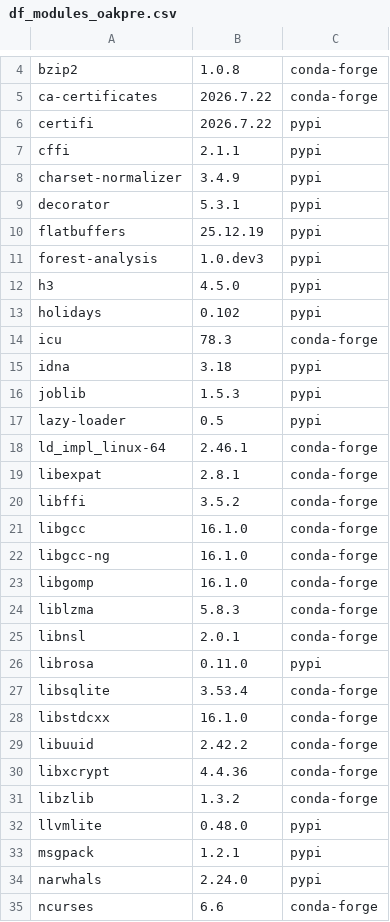
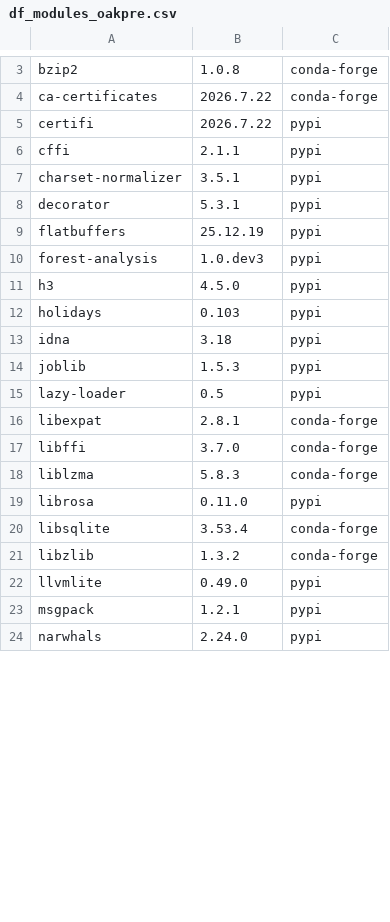
Before and after one commit to WAVES-Collaborative/WAVES, a CSV file: data/0_CONFIG/RAW/df_modules_oakpre.csv, drawn as a sheet; only a part is shown, gaps mark what is left out; the diff covers the shown part only.

```diff
--- a/data/0_CONFIG/RAW/df_modules_oakpre.csv
+++ b/data/0_CONFIG/RAW/df_modules_oakpre.csv
@@ -7,3 +6,3 @@ certifi,2026.7.22,pypi
 cffi,2.1.1,pypi
-charset-normalizer,3.4.9,pypi
+charset-normalizer,3.5.1,pypi
 decorator,5.3.1,pypi
@@ -12,4 +11,3 @@ forest-analysis,1.0.dev3,pypi
 h3,4.5.0,pypi
-holidays,0.102,pypi
-icu,78.3,conda-forge
+holidays,0.103,pypi
 idna,3.18,pypi
@@ -17,19 +15,10 @@ joblib,1.5.3,pypi
 lazy-loader,0.5,pypi
-ld_impl_linux-64,2.46.1,conda-forge
 libexpat,2.8.1,conda-forge
-libffi,3.5.2,conda-forge
-libgcc,16.1.0,conda-forge
-libgcc-ng,16.1.0,conda-forge
-libgomp,16.1.0,conda-forge
+libffi,3.7.0,conda-forge
 liblzma,5.8.3,conda-forge
-libnsl,2.0.1,conda-forge
 librosa,0.11.0,pypi
 libsqlite,3.53.4,conda-forge
-libstdcxx,16.1.0,conda-forge
-libuuid,2.42.2,conda-forge
-libxcrypt,4.4.36,conda-forge
 libzlib,1.3.2,conda-forge
-llvmlite,0.48.0,pypi
+llvmlite,0.49.0,pypi
 msgpack,1.2.1,pypi
 narwhals,2.24.0,pypi
-ncurses,6.6,conda-forge
```
Also changed, not shown: 4 added rows, 3 removed rows and 8 edited cells elsewhere in this file, data/0_CONFIG/RAW/df_modules_actinet.csv, data/0_CONFIG/RAW/df_modules_oak1.0.csv, 5 other files.
